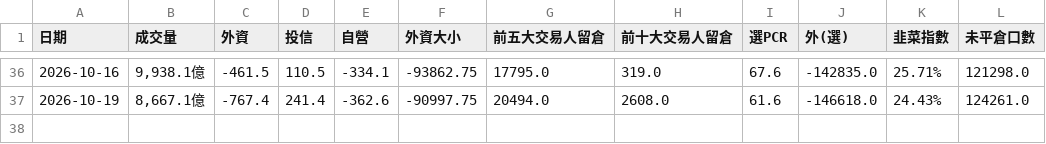
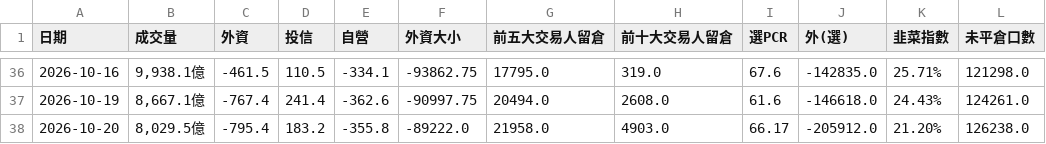
Before and after one commit to phosphor0110/taiex-indicator, a CSV file: history.csv, drawn as a sheet; only a part is shown, gaps mark what is left out; the diff names each change by its address in the sheet, - before the commit and + after, or states it on an @@ line.

```diff
--- a/history.csv
+++ b/history.csv
+row 38: 2026-10-20 | 8,029.5億 | -795.4 | 183.2 | -355.8 | -89222.0 | 21958.0 | 4903.0 | 66.17 | -205912.0 | 21.20% | 126238.0
```
